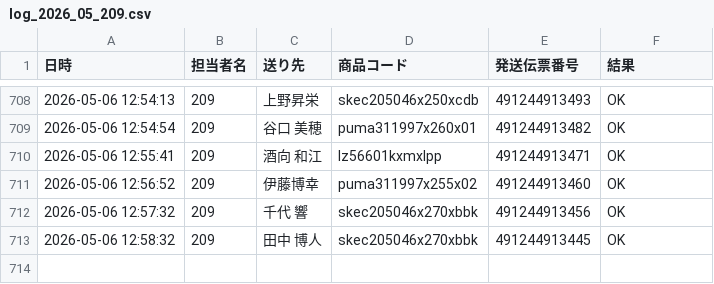
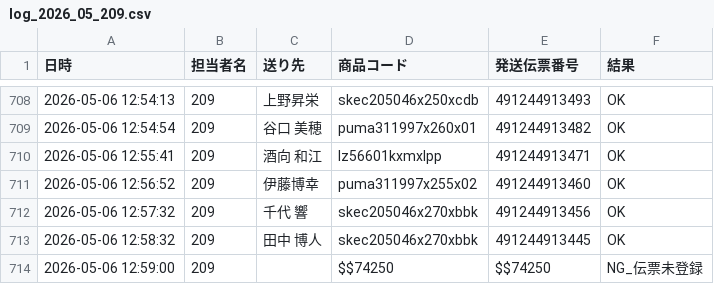
Before and after one commit to hirono-s1015/picking-app, a CSV file: logs/log_2026_05_209.csv, drawn as a sheet; only a part is shown, gaps mark what is left out; the diff names each change by its address in the sheet, - before the commit and + after, or states it on an @@ line.

Commit message:
[log] $$74250 NG_伝票未登録

```diff
--- a/logs/log_2026_05_209.csv
+++ b/logs/log_2026_05_209.csv
+row 714: 2026-05-06 12:59:00 | 209 |  | $$74250 | $$74250 | NG_伝票未登録
```
